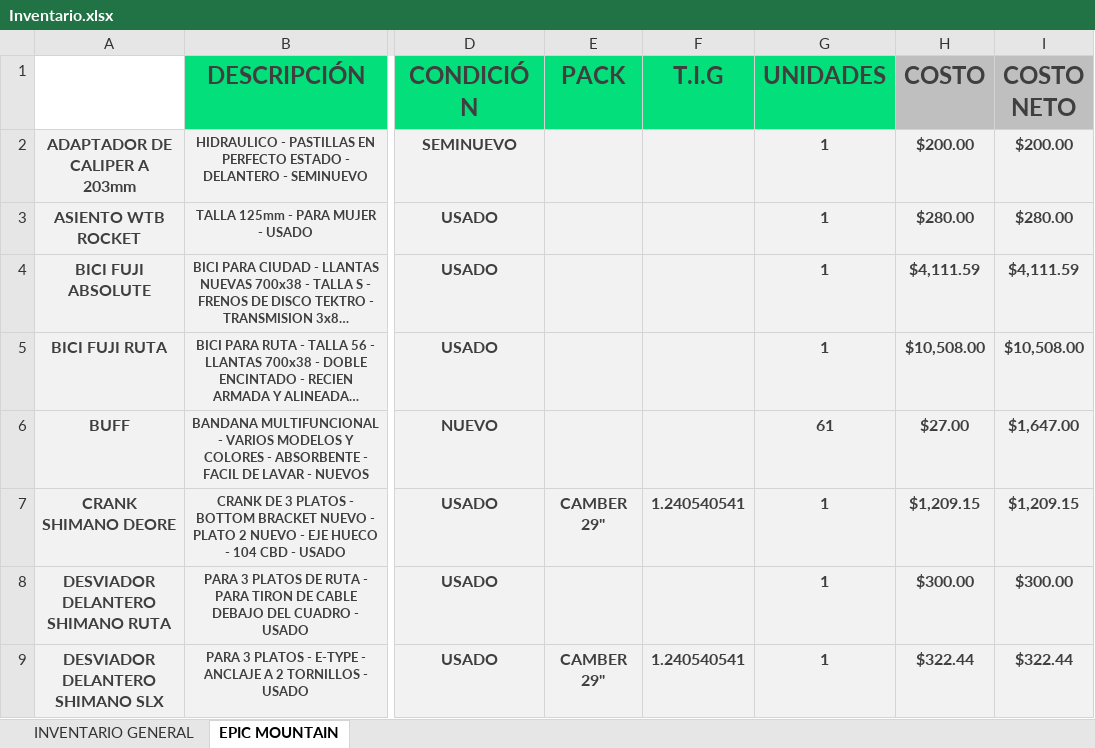
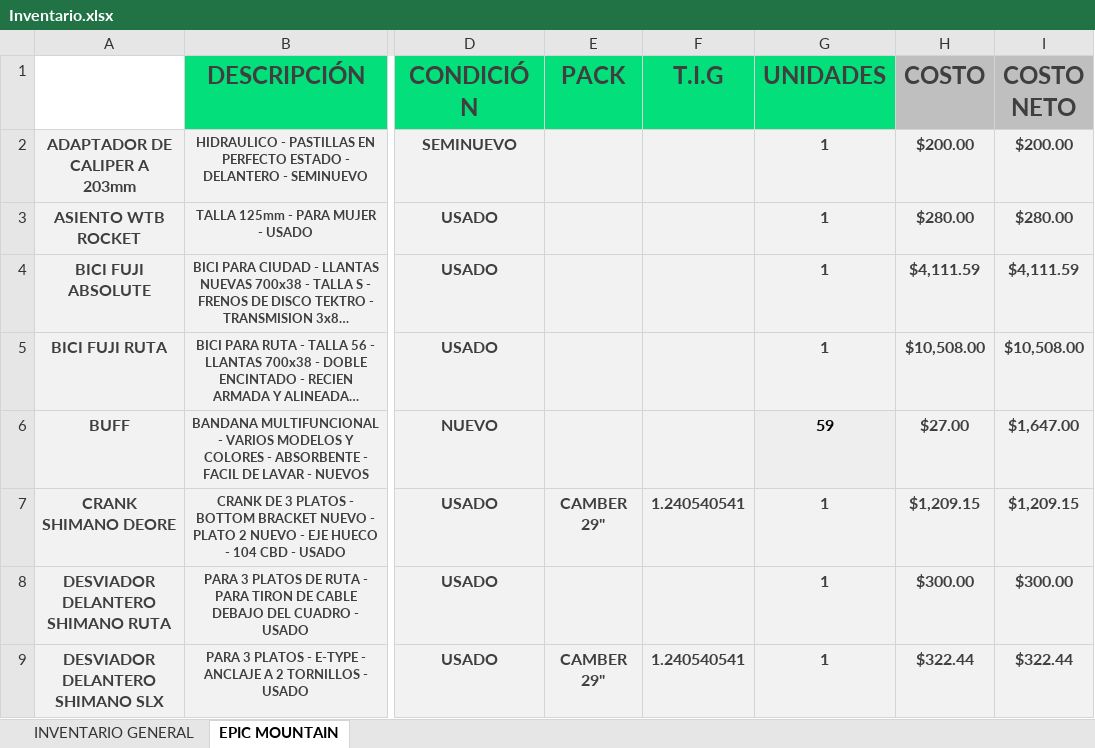
Before and after one commit to Alisbasa/EPIC-MOUNTAIN-SYSTEM, an Excel workbook: JavaApplication19/src/excel/Inventario.xlsx, sheet EPIC MOUNTAIN, drawn as a sheet; only a part is shown, gaps mark what is left out; long unchanged cells end in …; values as stored, in another font and other column widths than the file's, no borders; charts and pictures not drawn; the diff names each change by its address in the sheet, - before the commit and + after, or states it on an @@ line.

```diff
--- a/JavaApplication19/src/excel/Inventario.xlsx (sheet EPIC MOUNTAIN)
+++ b/JavaApplication19/src/excel/Inventario.xlsx (sheet EPIC MOUNTAIN)
-G6 (UNIDADES): 61
+G6 (UNIDADES): 59
-G6 text colour: #3F3F3F
+G6 text colour: black
```
Also changed, not shown: JavaApplication19/src/20/Equipo y Mobiliario.xlsx, JavaApplication19/src/20/Facturacion.xlsx, 7 other files.
